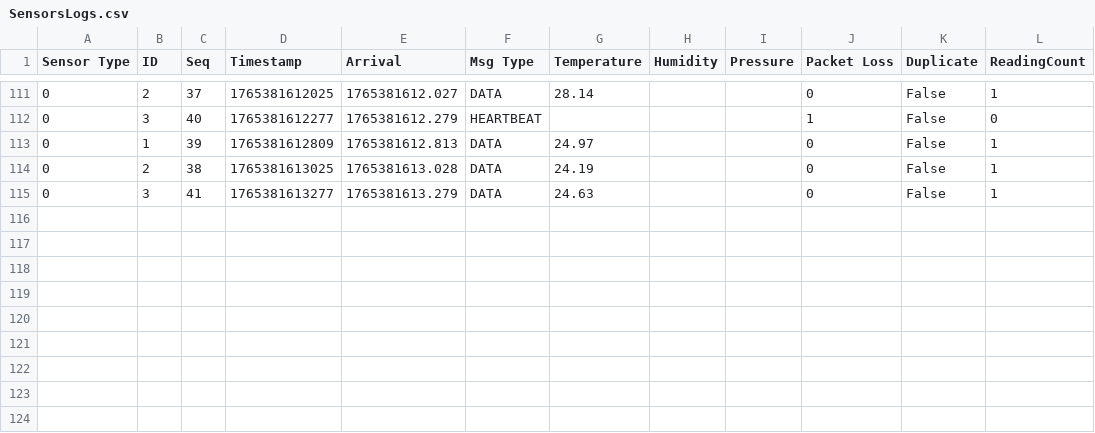
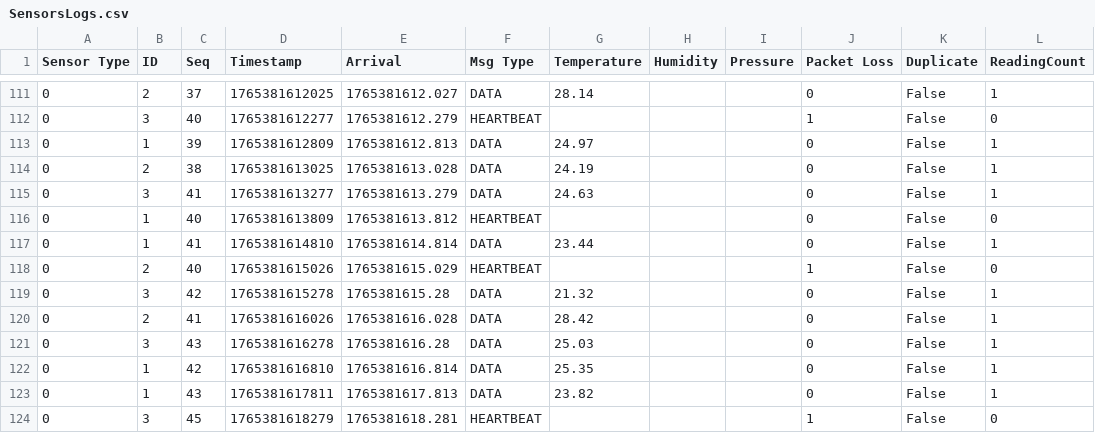
Before and after one commit to 3omar146/IoT-Telemetry-Protocol-Sensor-Reporting-, a CSV file: SensorsLogs.csv, drawn as a sheet; only a part is shown, gaps mark what is left out.

```diff
--- a/SensorsLogs.csv
+++ b/SensorsLogs.csv
@@ -115 +115,10 @@ Sensor Type,ID,Seq,Timestamp,Arrival,Msg Type,Temperature,Humidity,Pressure,Pack
 0,3,41,1765381613277,1765381613.279,DATA,24.63,,,0,False,1
+0,1,40,1765381613809,1765381613.812,HEARTBEAT,,,,0,False,0
+0,1,41,1765381614810,1765381614.814,DATA,23.44,,,0,False,1
+0,2,40,1765381615026,1765381615.029,HEARTBEAT,,,,1,False,0
+0,3,42,1765381615278,1765381615.28,DATA,21.32,,,0,False,1
+0,2,41,1765381616026,1765381616.028,DATA,28.42,,,0,False,1
+0,3,43,1765381616278,1765381616.28,DATA,25.03,,,0,False,1
+0,1,42,1765381616810,1765381616.814,DATA,25.35,,,0,False,1
+0,1,43,1765381617811,1765381617.813,DATA,23.82,,,0,False,1
+0,3,45,1765381618279,1765381618.281,HEARTBEAT,,,,1,False,0
```
Also changed, not shown: 5 other files.
